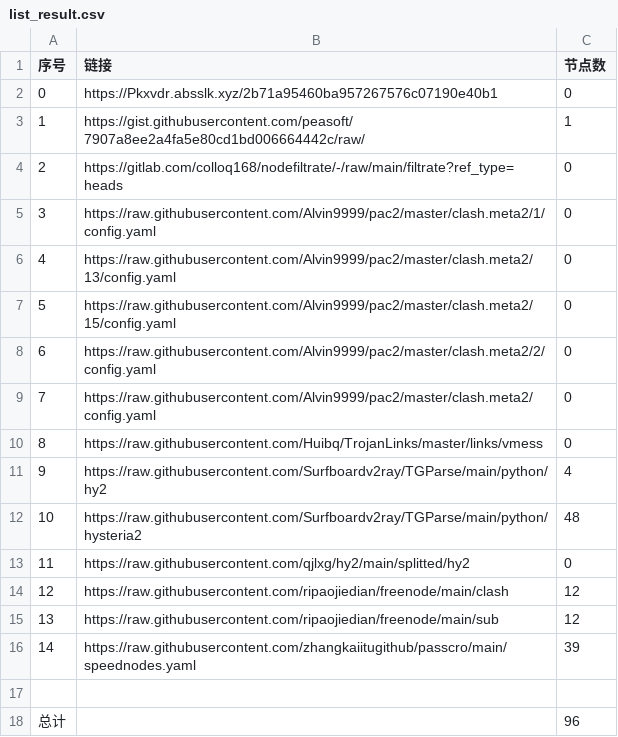
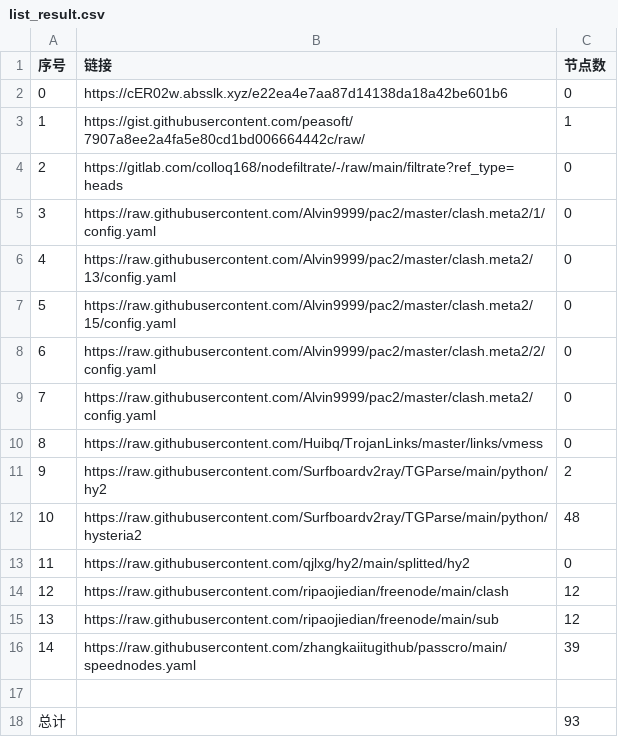
Before and after one commit to Sasori44/NoMoreWalls, a CSV file: list_result.csv, drawn as a sheet.

```diff
--- a/list_result.csv
+++ b/list_result.csv
@@ -1,3 +1,3 @@
 序号,链接,节点数
-0,https://Pkxvdr.absslk.xyz/2b71a95460ba957267576c07190e40b1,0
+0,https://cER02w.absslk.xyz/e22ea4e7aa87d14138da18a42be601b6,0
 1,https://gist.githubusercontent.com/peasoft/7907a8ee2a4fa5e80cd1bd006664442c/raw/,1
@@ -10,3 +10,3 @@
 8,https://raw.githubusercontent.com/Huibq/TrojanLinks/master/links/vmess,0
-9,https://raw.githubusercontent.com/Surfboardv2ray/TGParse/main/python/hy2,4
+9,https://raw.githubusercontent.com/Surfboardv2ray/TGParse/main/python/hy2,2
 10,https://raw.githubusercontent.com/Surfboardv2ray/TGParse/main/python/hysteria2,48
@@ -17,2 +17,2 @@
 
-总计,,96
+总计,,93
```
Also changed, not shown: 7 other files.
